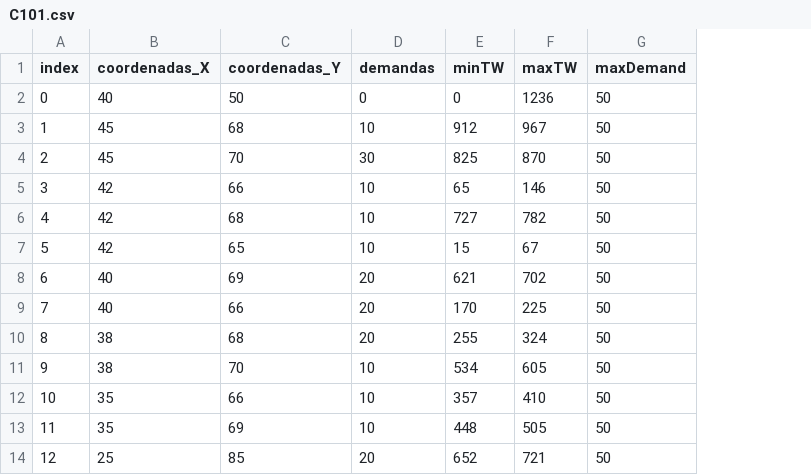
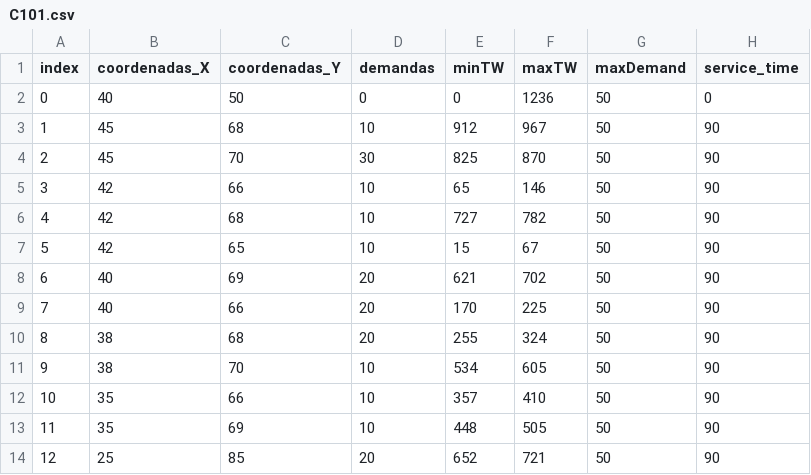
Before and after one commit to Jondiii/rl_routing, a CSV file: data/solomon_dataset/C1/C101.csv, drawn as a sheet; only a part is shown; the diff names each change by its address in the sheet, - before the commit and + after, or states it on an @@ line.

Commit message:
añadido service_time a los csv

```diff
--- a/data/solomon_dataset/C1/C101.csv
+++ b/data/solomon_dataset/C1/C101.csv
+column H (service_time), rows 2-14: 0 | 90 | 90 | 90 | 90 | 90 | 90 | 90 | 90 | 90 | 90 | 90 | 90
```
Also changed, not shown: data/solomon_dataset/C1/C102.csv, data/solomon_dataset/C1/C103.csv, 55 other files.
